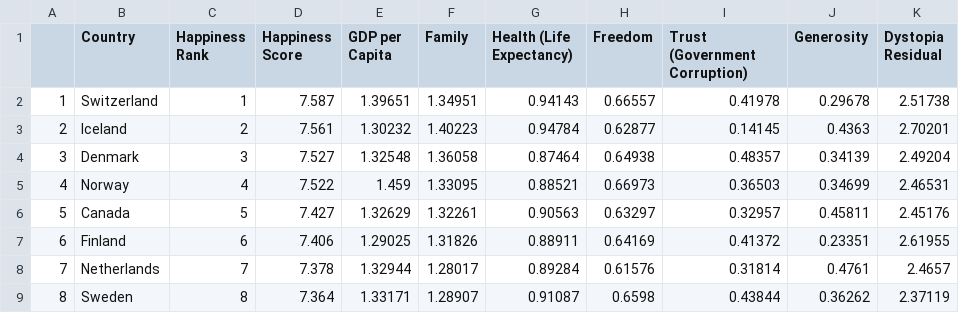
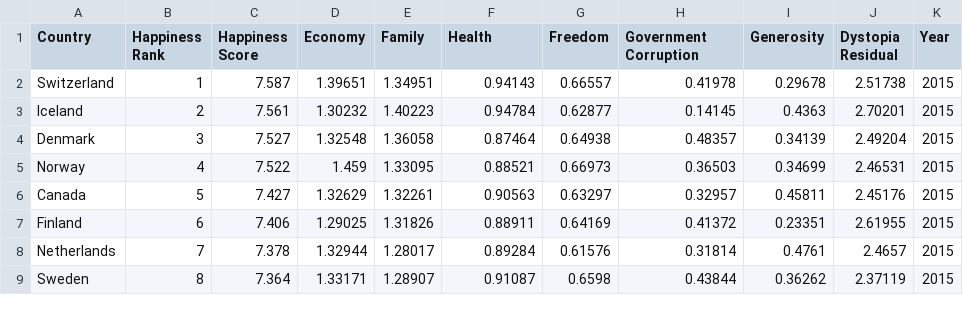
Before and after one commit to INFO526-DataViz/project-final-Plot-Pioneers, a CSV file: data/cleaned_2015_df.csv, drawn as a sheet; only a part is shown; removed rows and columns are numbered as before the commit, all else as after; the diff names each change by its address in the sheet, - before the commit and + after, or states it on an @@ line.

```diff
--- a/data/cleaned_2015_df.csv
+++ b/data/cleaned_2015_df.csv
-column A, rows 2-9: 1 | 2 | 3 | 4 | 5 | 6 | 7 | 8
+column K (Year), rows 2-9: all 2015
-D1: GDP per Capita
+D1: Economy
-F1: Health (Life Expectancy)
+F1: Health
-H1: Trust (Government Corruption)
+H1: Government Corruption
```
Also changed, not shown: data/cleaned_2016_df.csv, data/cleaned_2017_df.csv, 17 other files.
